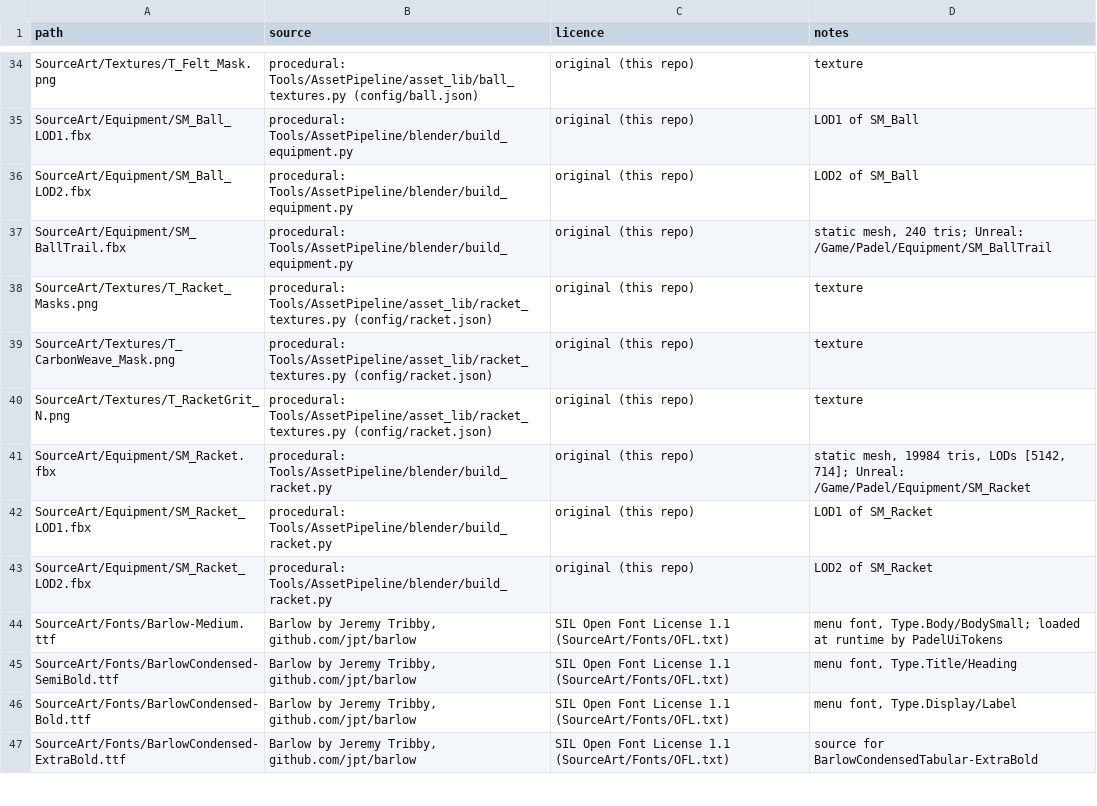
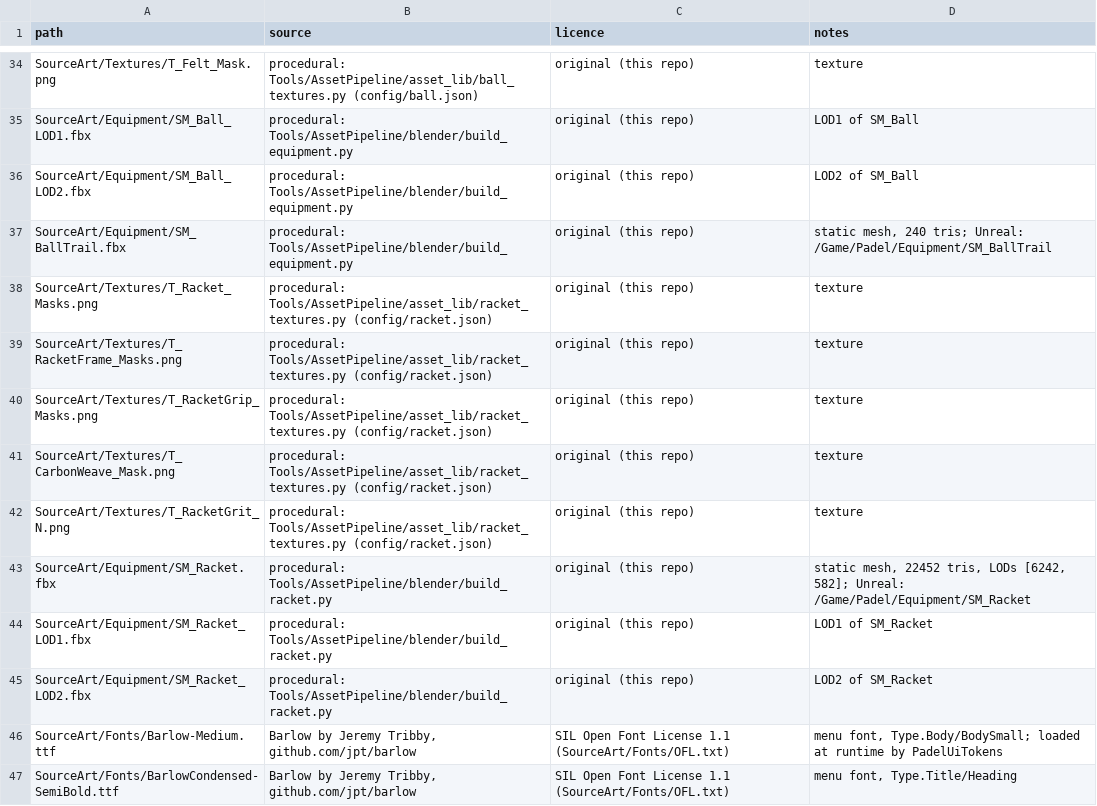
Before and after one commit to caioebueno/padel, a CSV file: SourceArt/manifest.csv, drawn as a sheet; only a part is shown, gaps mark what is left out; the shorter side is filled out with more unchanged rows.

```diff
--- a/SourceArt/manifest.csv
+++ b/SourceArt/manifest.csv
@@ -38,5 +38,7 @@ SourceArt/Equipment/SM_BallTrail.fbx,procedural: Tools/AssetPipeline/blender/bui
 SourceArt/Textures/T_Racket_Masks.png,procedural: Tools/AssetPipeline/asset_lib/racket_textures.py (config/racket.json),original (this repo),texture
+SourceArt/Textures/T_RacketFrame_Masks.png,procedural: Tools/AssetPipeline/asset_lib/racket_textures.py (config/racket.json),original (this repo),texture
+SourceArt/Textures/T_RacketGrip_Masks.png,procedural: Tools/AssetPipeline/asset_lib/racket_textures.py (config/racket.json),original (this repo),texture
 SourceArt/Textures/T_CarbonWeave_Mask.png,procedural: Tools/AssetPipeline/asset_lib/racket_textures.py (config/racket.json),original (this repo),texture
 SourceArt/Textures/T_RacketGrit_N.png,procedural: Tools/AssetPipeline/asset_lib/racket_textures.py (config/racket.json),original (this repo),texture
-SourceArt/Equipment/SM_Racket.fbx,procedural: Tools/AssetPipeline/blender/build_racket.py,original (this repo),"static mesh, 19984 tris, LODs [5142, 714]; Unreal: /Game/Padel/Equipment/SM_Racket"
+SourceArt/Equipment/SM_Racket.fbx,procedural: Tools/AssetPipeline/blender/build_racket.py,original (this repo),"static mesh, 22452 tris, LODs [6242, 582]; Unreal: /Game/Padel/Equipment/SM_Racket"
 SourceArt/Equipment/SM_Racket_LOD1.fbx,procedural: Tools/AssetPipeline/blender/build_racket.py,original (this repo),LOD1 of SM_Racket
```
Also changed, not shown: 16 other files.
